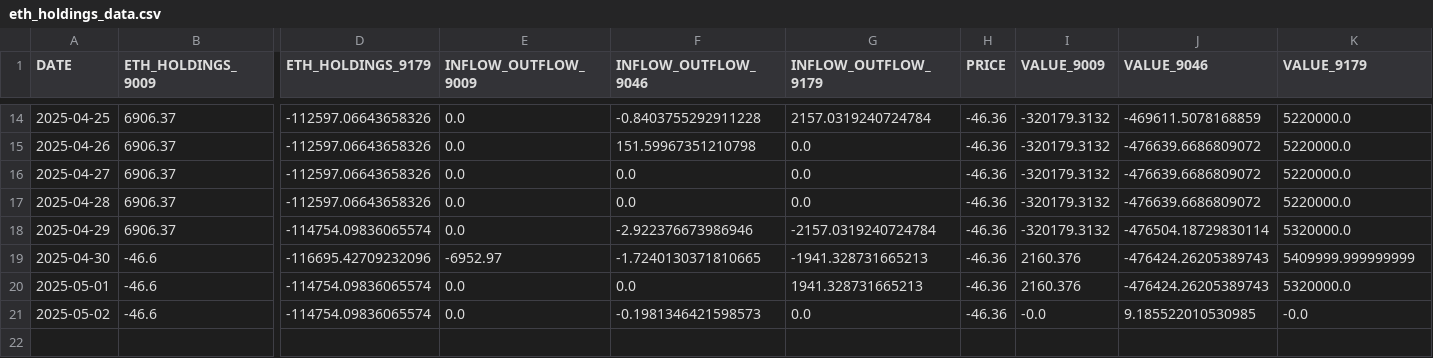
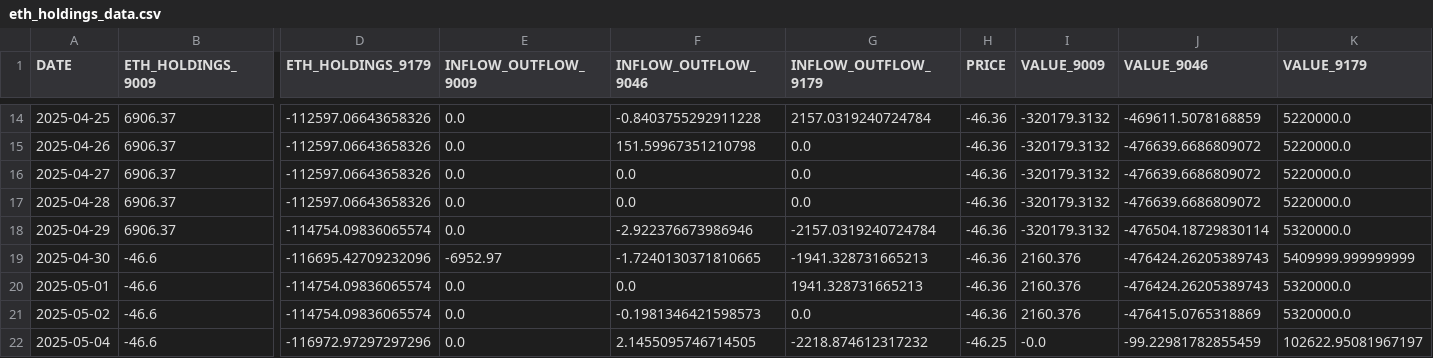
Before and after one commit to chamadihimaya/HKEX_ETH_HOLDINGS, a CSV file: eth_holdings_data.csv, drawn as a sheet; only a part is shown, gaps mark what is left out; rows hold the shown columns only; the diff names each change by its address in the sheet, - before the commit and + after, or states it on an @@ line.

```diff
--- a/eth_holdings_data.csv
+++ b/eth_holdings_data.csv
-I21 (VALUE_9009): -0.0
+I21 (VALUE_9009): 2160.376
-J21 (VALUE_9046): 9.185522010530985
+J21 (VALUE_9046): -476415.0765318869
-K21 (VALUE_9179): -0.0
+K21 (VALUE_9179): 5320000.0
+row 22: 2025-05-04 | -46.6 | -116972.97297297296 | 0.0 | 2.1455095746714505 | -2218.874612317232 | -46.25 | -0.0 | -99.22981782855459 | 102622.95081967197
```
